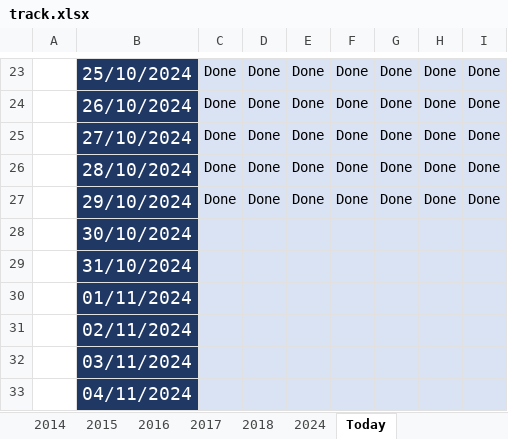
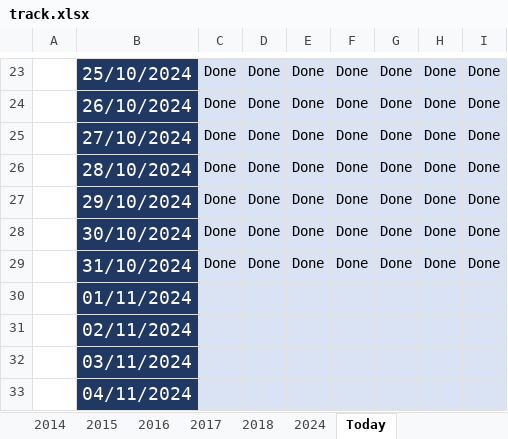
Before and after one commit to Mostafa-El-Masry/disney-clone-youtube, an Excel workbook: track.xlsx, sheet Today, drawn as a sheet; only a part is shown, gaps mark what is left out; values as stored, in another font and other column widths than the file's, no borders; table styles not drawn; the diff names each change by its address in the sheet, - before the commit and + after, or states it on an @@ line.

```diff
--- a/track.xlsx (sheet Today)
+++ b/track.xlsx (sheet Today)
-C28:C29: (empty)
+C28:C29: Done
-D28:D29: (empty)
+D28:D29: Done
-E28:E29: (empty)
+E28:E29: Done
-F28:F29: (empty)
+F28:F29: Done
-G28:G29: (empty)
+G28:G29: Done
-H28:H29: (empty)
+H28:H29: Done
-I28:I29: (empty)
+I28:I29: Done
```
Also changed, not shown: sheet 2024, 1 other file.
